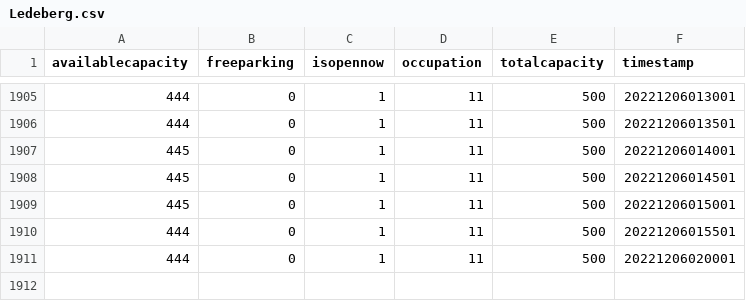
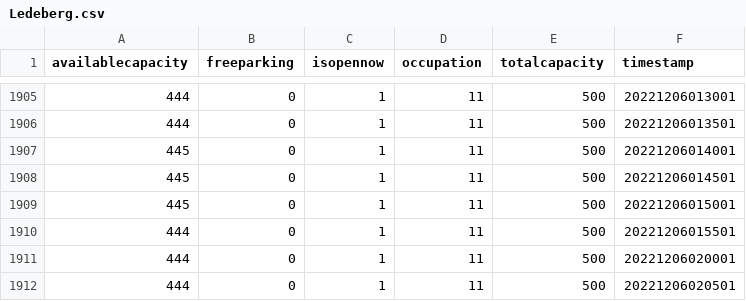
Before and after one commit to BrechtDeSchryver/iataak, a CSV file: data-workflow/Data/csv/Ledeberg.csv, drawn as a sheet; only a part is shown, gaps mark what is left out; the diff names each change by its address in the sheet, - before the commit and + after, or states it on an @@ line.

```diff
--- a/data-workflow/Data/csv/Ledeberg.csv
+++ b/data-workflow/Data/csv/Ledeberg.csv
+row 1912: 444 | 0 | 1 | 11 | 500 | 20221206020501
```
Also changed, not shown: data-workflow/Data/csv/Ramen.csv, data-workflow/Data/csv/Reep.csv, 14 other files.
